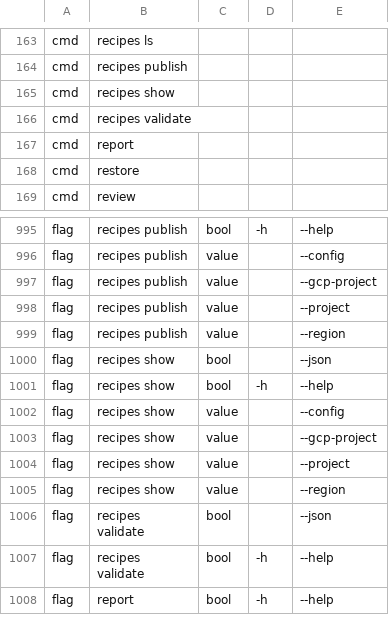
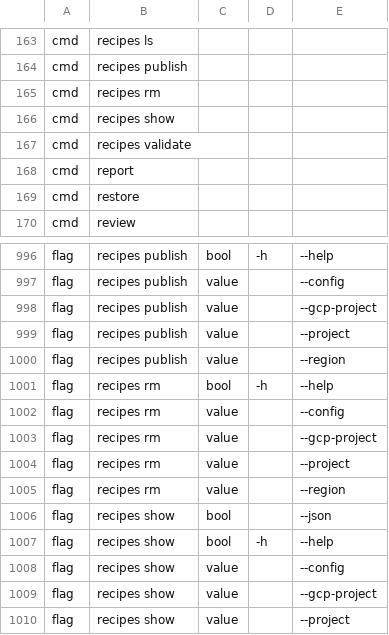
Before and after one commit to dimipaun/fugaro, a TSV file: scripts/live-checks/lib/fugaro-surface.tsv, drawn as a sheet; only a part is shown, gaps mark what is left out; the shorter side is filled out with more unchanged rows.

```diff
--- a/scripts/live-checks/lib/fugaro-surface.tsv
+++ b/scripts/live-checks/lib/fugaro-surface.tsv
@@ -164,2 +164,3 @@ cmd	recipes ls
 cmd	recipes publish
+cmd	recipes rm
 cmd	recipes show
@@ -999,2 +1000,7 @@ flag	recipes publish	value		--project
 flag	recipes publish	value		--region
+flag	recipes rm	bool	-h	--help
+flag	recipes rm	value		--config
+flag	recipes rm	value		--gcp-project
+flag	recipes rm	value		--project
+flag	recipes rm	value		--region
 flag	recipes show	bool		--json
```
Also changed, not shown: 16 other files.
